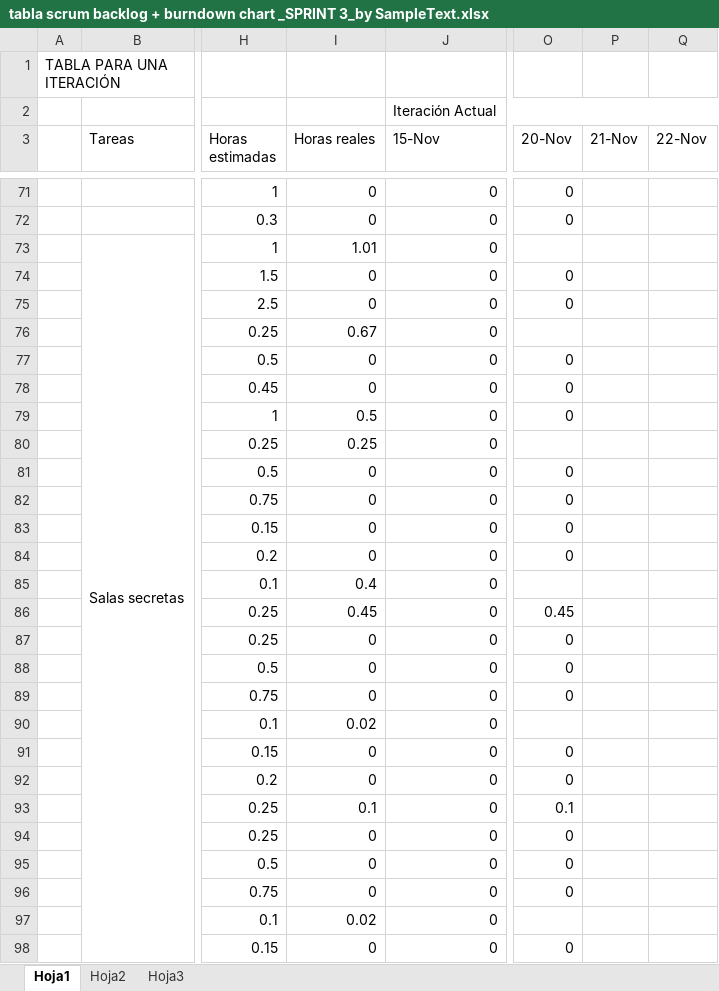
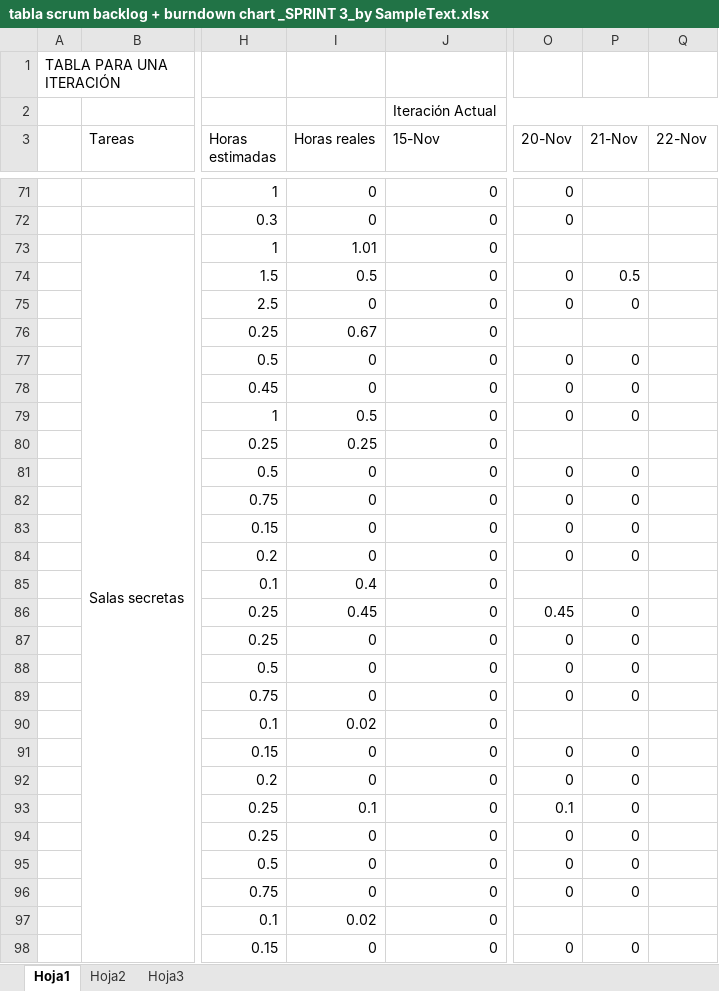
Before and after one commit to devildrake/MAP_LegendOfRadev, an Excel workbook: tabla scrum backlog + burndown chart _SPRINT 3_by SampleText.xlsx, sheet Hoja1, drawn as a sheet; only a part is shown, gaps mark what is left out; values as stored, in another font and other column widths than the file's, no cell formats; charts and pictures not drawn; the diff covers the shown part only; the diff names each change by its address in the sheet, - before the commit and + after, or states it on an @@ line.

Commit message:
Actualizado excel

```diff
--- a/tabla scrum backlog + burndown chart _SPRINT 3_by SampleText.xlsx (sheet Hoja1)
+++ b/tabla scrum backlog + burndown chart _SPRINT 3_by SampleText.xlsx (sheet Hoja1)
-I74 (Horas reales): 0
+I74 (Horas reales): 0.5
-P74 (21-Nov): (empty)
+P74 (21-Nov): 0.5
-P75 (21-Nov): (empty)
+P75 (21-Nov): 0
-P77:P79 (21-Nov): (empty)
+P77:P79 (21-Nov): 0
-P81:P84 (21-Nov): (empty)
+P81:P84 (21-Nov): 0
-P86:P89 (21-Nov): (empty)
+P86:P89 (21-Nov): 0
-P91:P96 (21-Nov): (empty)
+P91:P96 (21-Nov): 0
-P98 (21-Nov): (empty)
+P98 (21-Nov): 0
```
Also changed, not shown: 72 edited cells elsewhere in this sheet, cell formats, charts or pictures.
